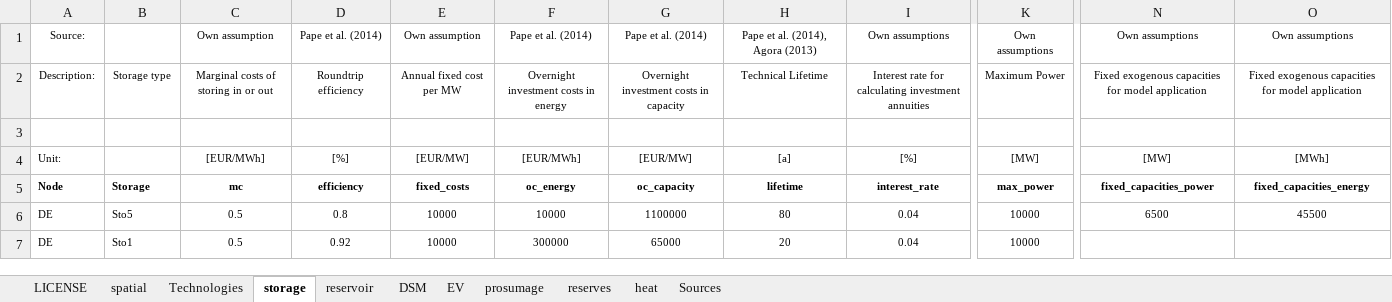
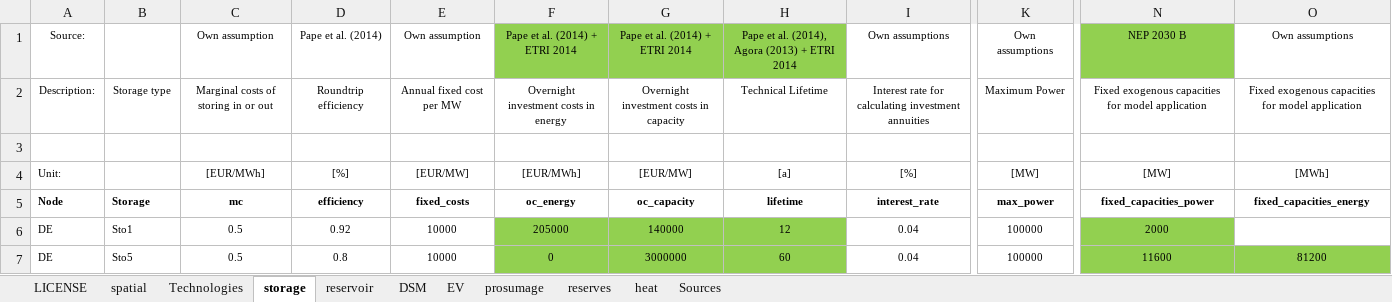
Before and after one commit to gunthecl/prosumage, an Excel workbook: Code/Prosumage_Opt/Dieter_Module/DIETER_PROSUMOD_MCP/data_input.xlsx, sheet storage, drawn as a sheet; only a part is shown, gaps mark what is left out; values as stored, in another font and other column widths than the file's, no borders; the diff names each change by its address in the sheet, - before the commit and + after, or states it on an @@ line.

```diff
--- a/Code/Prosumage_Opt/Dieter_Module/DIETER_PROSUMOD_MCP/data_input.xlsx (sheet storage)
+++ b/Code/Prosumage_Opt/Dieter_Module/DIETER_PROSUMOD_MCP/data_input.xlsx (sheet storage)
-F1: Pape et al. (2014)
+F1: Pape et al. (2014) + ETRI 2014
-F1:H1 fill: none
+F1:H1 fill: #92D050
-G1: Pape et al. (2014)
+G1: Pape et al. (2014) + ETRI 2014
-H1: Pape et al. (2014), Agora (2013)
+H1: Pape et al. (2014), Agora (2013) + ETRI 2014
-N1: Own assumptions
+N1: NEP 2030 B
-N1 fill: none
+N1 fill: #92D050
-B6: Sto5
+B6: Sto1
-D6: 0.8
+D6: 0.92
-F6: 10000
+F6: 205000
-F6:H7 fill: none
+F6:H7 fill: #92D050
-G6: 1100000
+G6: 140000
-H6: 80
+H6: 12
-K6:K7: 10000
+K6:K7: 100000
-N6: 6500
+N6: 2000
-N6 fill: none
+N6 fill: #92D050
-O6: 45500
+O6: (empty)
-B7: Sto1
+B7: Sto5
-D7: 0.92
+D7: 0.8
-F7: 300000
+F7: 0
-G7: 65000
+G7: 3000000
-H7: 20
+H7: 60
-N7: (empty)
+N7: 11600
-N7:O7 fill: none
+N7:O7 fill: #92D050
-O7: (empty)
+O7: 81200
```
Also changed, not shown: sheet Technologies, sheet heat, sheet Sources, sheet reservoir, formulas that keep their value, 13 other files.
